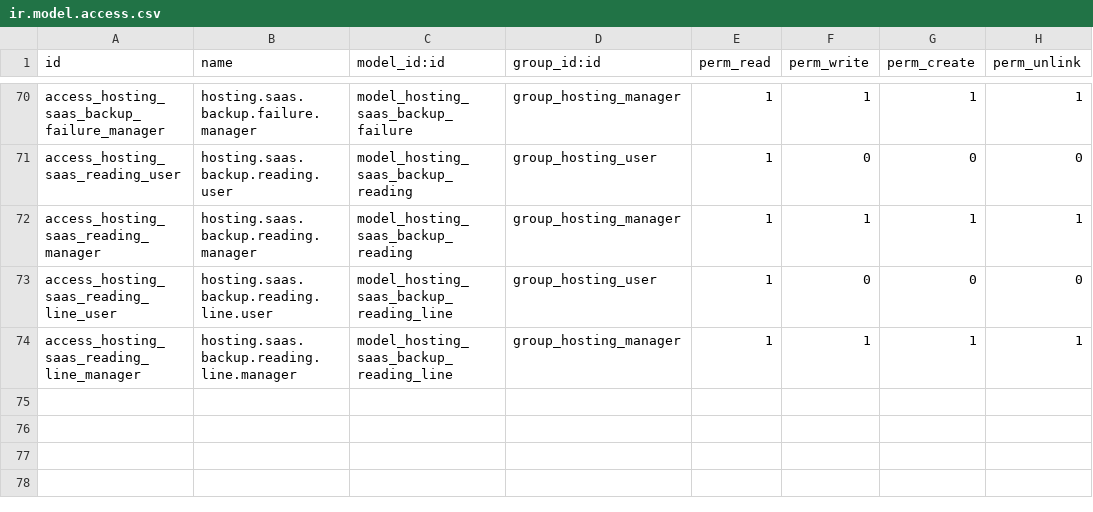
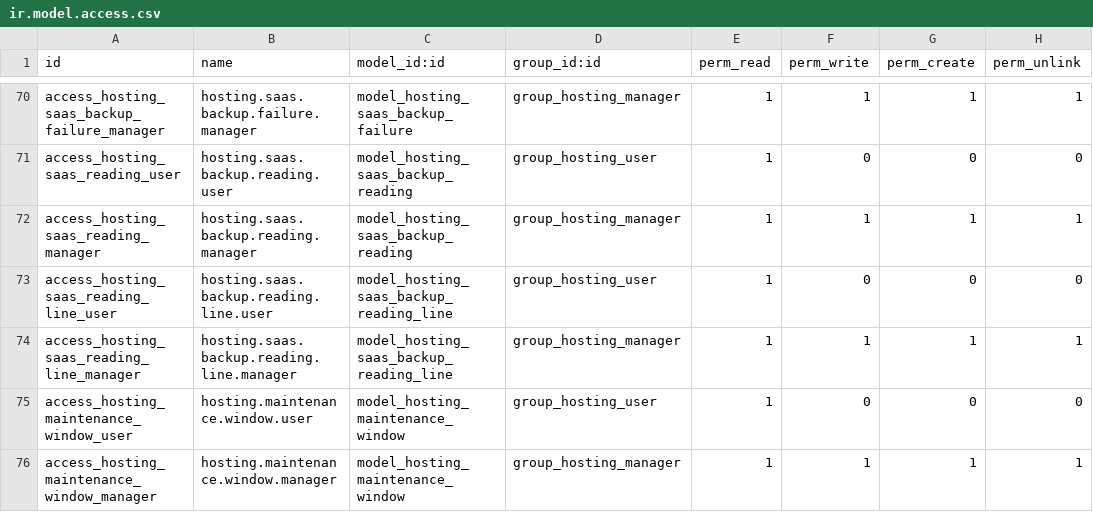
Before and after one commit to Symbifox/odoo-modules, a CSV file: hosting_management/security/ir.model.access.csv, drawn as a sheet; only a part is shown, gaps mark what is left out.

```diff
--- a/hosting_management/security/ir.model.access.csv
+++ b/hosting_management/security/ir.model.access.csv
@@ -74 +74,3 @@ access_hosting_saas_reading_line_user,hosting.saas.backup.reading.line.user,mode
 access_hosting_saas_reading_line_manager,hosting.saas.backup.reading.line.manager,model_hosting_saas_backup_reading_line,group_hosting_manager,1,1,1,1
+access_hosting_maintenance_window_user,hosting.maintenance.window.user,model_hosting_maintenance_window,group_hosting_user,1,0,0,0
+access_hosting_maintenance_window_manager,hosting.maintenance.window.manager,model_hosting_maintenance_window,group_hosting_manager,1,1,1,1
```
Also changed, not shown: 11 other files.
